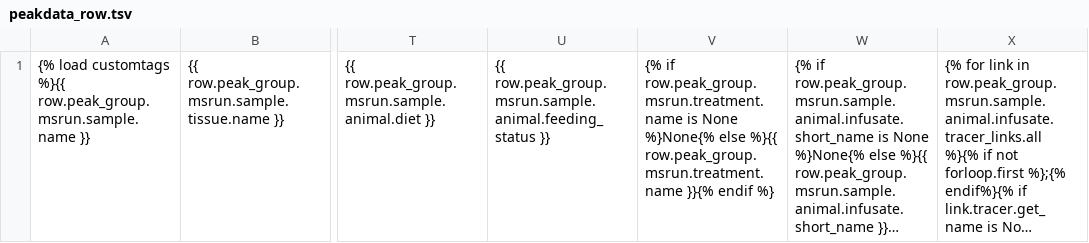
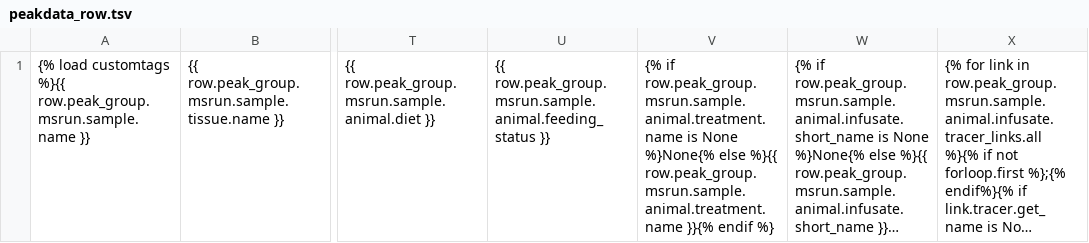
Before and after one commit to Princeton-LSI-ResearchComputing/tracebase, a TSV file: DataRepo/templates/DataRepo/search/downloads/peakdata_row.tsv, drawn as a sheet; only a part is shown, gaps mark what is left out; long unchanged cells end in …; the diff names each change by its address in the sheet, - before the commit and + after, or states it on an @@ line.

Commit message:
Bad model path from MSRun to protocol for the "treatment", which should have gone through sample and animal.
Files checked in: DataRepo/templates/DataRepo/search/downloads/peakdata_row.tsv DataRepo/templates/DataRepo/search/results/peakdata.html

```diff
--- a/DataRepo/templates/DataRepo/search/downloads/peakdata_row.tsv
+++ b/DataRepo/templates/DataRepo/search/downloads/peakdata_row.tsv
-V1: {% if row.peak_group.msrun.treatment.name is None %}None{% else %}{{ row.peak_group.msrun.treatment.name }}{% endif…
+V1: {% if row.peak_group.msrun.sample.animal.treatment.name is None %}None{% else %}{{ row.peak_group.msrun.sample.animal.treatment.name }}{% endif…
```
Also changed, not shown: 1 other file.
